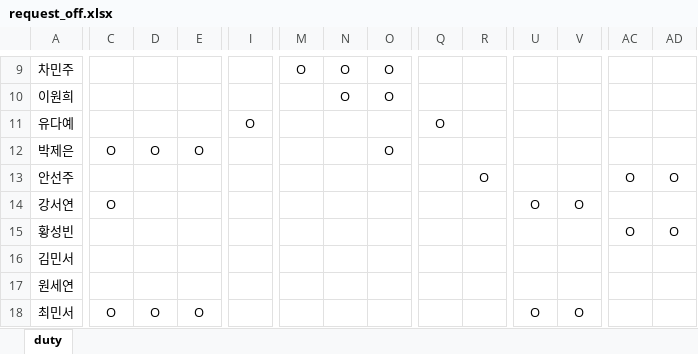
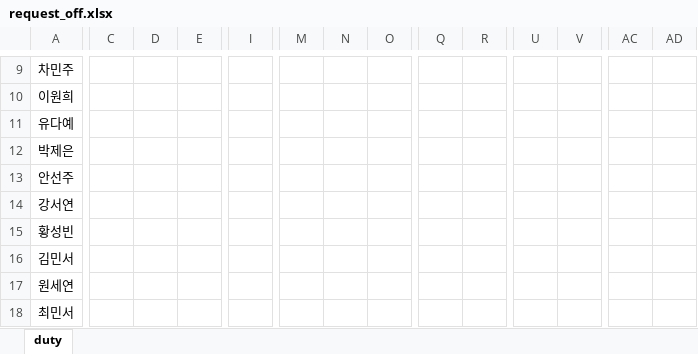
Before and after one commit to ong1love22-ship-it/icu-duty, an Excel workbook: request_off.xlsx, sheet duty, drawn as a sheet; only a part is shown, gaps mark what is left out; values as stored, in another font and other column widths than the file's, no borders; the diff covers the shown part only; the diff names each change by its address in the sheet, - before the commit and + after, or states it on an @@ line.

```diff
--- a/request_off.xlsx (sheet duty)
+++ b/request_off.xlsx (sheet duty)
-M9: O
+M9: (empty)
-N9:N10: O
+N9:N10: (empty)
-O9:O10: O
+O9:O10: (empty)
-I11: O
+I11: (empty)
-Q11: O
+Q11: (empty)
-C12: O
+C12: (empty)
-D12: O
+D12: (empty)
-E12: O
+E12: (empty)
-O12: O
+O12: (empty)
-R13: O
+R13: (empty)
-AC13: O
+AC13: (empty)
-AD13: O
+AD13: (empty)
-C14: O
+C14: (empty)
-U14: O
+U14: (empty)
-V14: O
+V14: (empty)
-AC15: O
+AC15: (empty)
-AD15: O
+AD15: (empty)
-C18: O
+C18: (empty)
-D18: O
+D18: (empty)
-E18: O
+E18: (empty)
-U18: O
+U18: (empty)
-V18: O
+V18: (empty)
```
Also changed, not shown: 58 edited cells elsewhere in this sheet.
